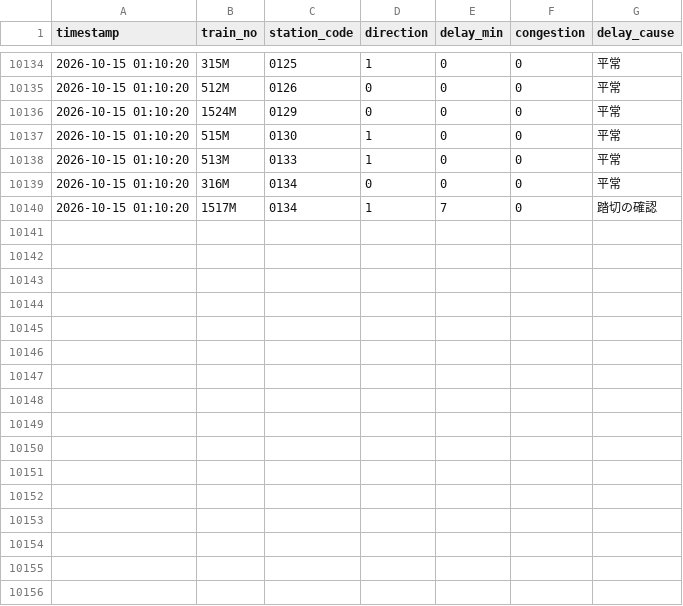
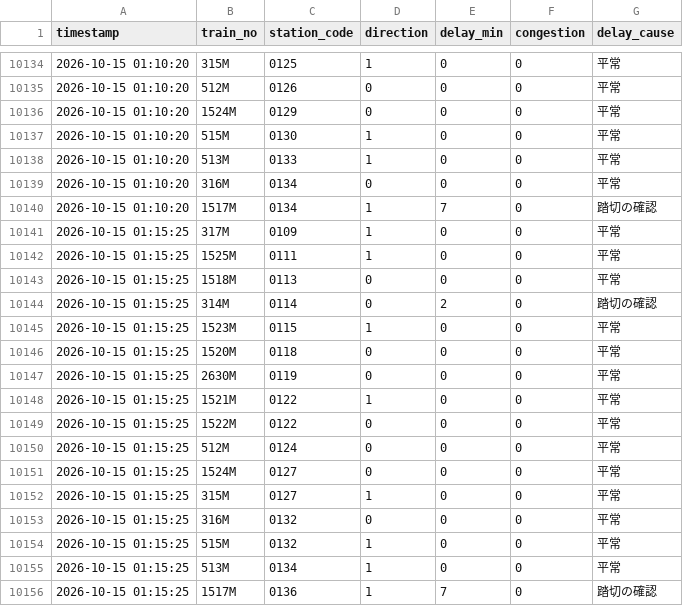
Before and after one commit to solemnban/JR_station_WeatherAPI, a CSV file: data/train_logs.csv, drawn as a sheet; only a part is shown, gaps mark what is left out.

```diff
--- a/data/train_logs.csv
+++ b/data/train_logs.csv
@@ -10140 +10140,17 @@ timestamp,train_no,station_code,direction,delay_min,congestion,delay_cause
 2026-10-15 01:10:20,1517M,0134,1,7,0,踏切の確認
+2026-10-15 01:15:25,317M,0109,1,0,0,平常
+2026-10-15 01:15:25,1525M,0111,1,0,0,平常
+2026-10-15 01:15:25,1518M,0113,0,0,0,平常
+2026-10-15 01:15:25,314M,0114,0,2,0,踏切の確認
+2026-10-15 01:15:25,1523M,0115,1,0,0,平常
+2026-10-15 01:15:25,1520M,0118,0,0,0,平常
+2026-10-15 01:15:25,2630M,0119,0,0,0,平常
+2026-10-15 01:15:25,1521M,0122,1,0,0,平常
+2026-10-15 01:15:25,1522M,0122,0,0,0,平常
+2026-10-15 01:15:25,512M,0124,0,0,0,平常
+2026-10-15 01:15:25,1524M,0127,0,0,0,平常
+2026-10-15 01:15:25,315M,0127,1,0,0,平常
+2026-10-15 01:15:25,316M,0132,0,0,0,平常
+2026-10-15 01:15:25,515M,0132,1,0,0,平常
+2026-10-15 01:15:25,513M,0134,1,0,0,平常
+2026-10-15 01:15:25,1517M,0136,1,7,0,踏切の確認
```
